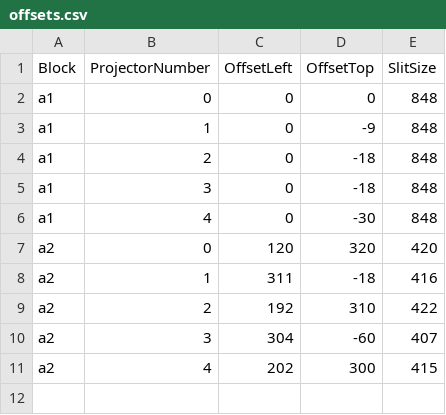
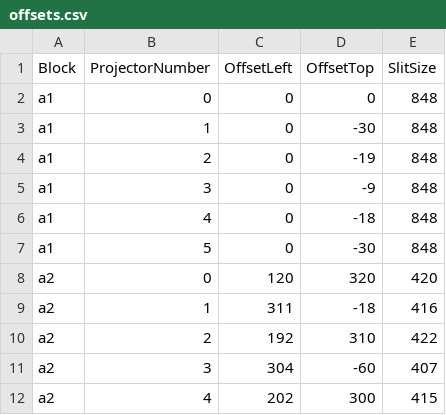
Before and after one commit to solcer/pi3b, a CSV file: offsets.csv, drawn as a sheet.

Commit message:
Bug fixed: previously there was a missing slit at each content.

```diff
--- a/offsets.csv
+++ b/offsets.csv
@@ -2,6 +2,7 @@ Block,ProjectorNumber,OffsetLeft,OffsetTop,SlitSize
 a1,0,0,0,848
-a1,1,0,-9,848
-a1,2,0,-18,848
-a1,3,0,-18,848
-a1,4,0,-30,848
+a1,1,0,-30,848
+a1,2,0,-19,848
+a1,3,0,-9,848
+a1,4,0,-18,848
+a1,5,0,-30,848
 a2,0,120,320,420
```
Also changed, not shown: 4 other files.
